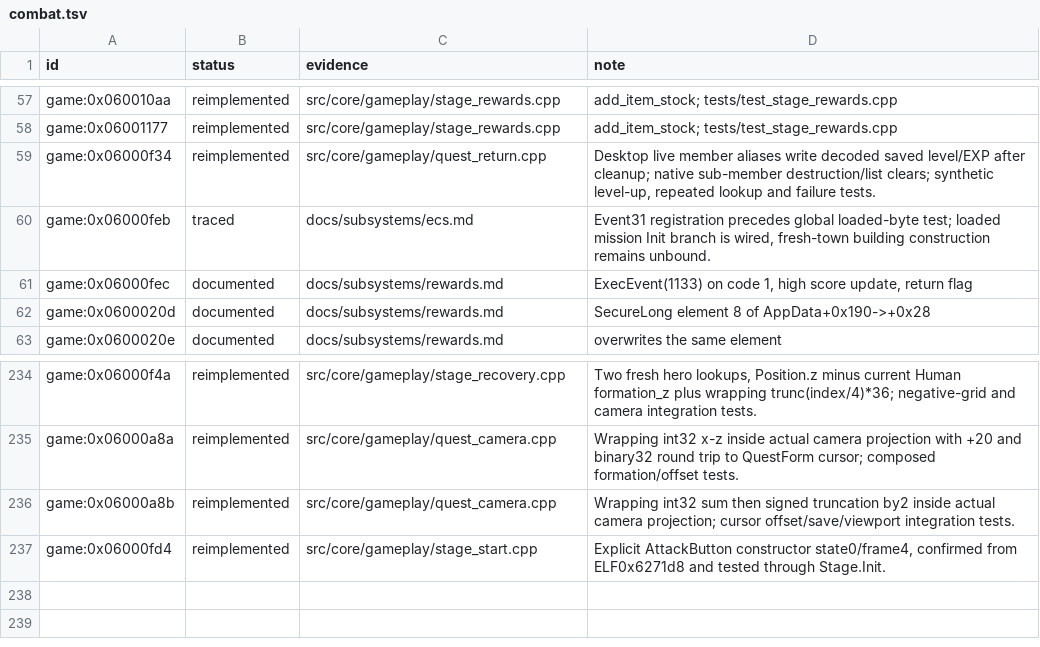
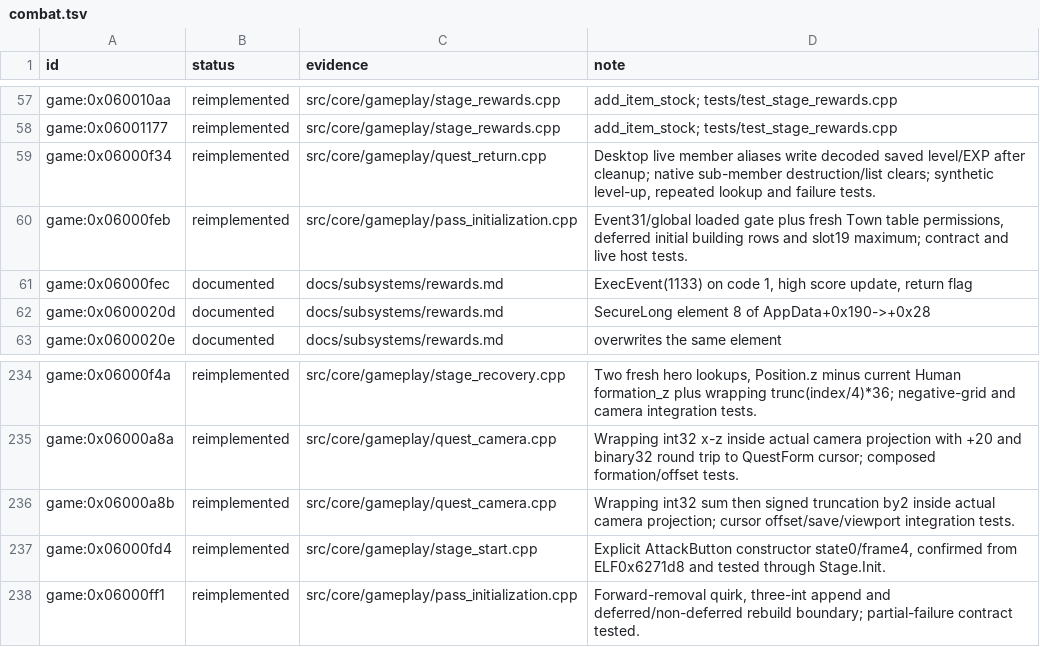
Before and after one commit to Tim-campy/magicians-saga-port, a TSV file: re/status/combat.tsv, drawn as a sheet; only a part is shown, gaps mark what is left out.

```diff
--- a/re/status/combat.tsv
+++ b/re/status/combat.tsv
@@ -59,3 +59,3 @@ game:0x06001177	reimplemented	src/core/gameplay/stage_rewards.cpp	add_item_stock
 game:0x06000f34	reimplemented	src/core/gameplay/quest_return.cpp	Desktop live member aliases write decoded saved level/EXP after cleanup; native sub-member destruction/list clears; synthetic level-up, repeated lookup and failure tests.
-game:0x06000feb	traced	docs/subsystems/ecs.md	Event31 registration precedes global loaded-byte test; loaded mission Init branch is wired, fresh-town building construction remains unbound.
+game:0x06000feb	reimplemented	src/core/gameplay/pass_initialization.cpp	Event31/global loaded gate plus fresh Town table permissions, deferred initial building rows and slot19 maximum; contract and live host tests.
 game:0x06000fec	documented	docs/subsystems/rewards.md	ExecEvent(1133) on code 1, high score update, return flag
@@ -237 +237,2 @@ game:0x06000a8b	reimplemented	src/core/gameplay/quest_camera.cpp	Wrapping int32
 game:0x06000fd4	reimplemented	src/core/gameplay/stage_start.cpp	Explicit AttackButton constructor state0/frame4, confirmed from ELF0x6271d8 and tested through Stage.Init.
+game:0x06000ff1	reimplemented	src/core/gameplay/pass_initialization.cpp	Forward-removal quirk, three-int append and deferred/non-deferred rebuild boundary; partial-failure contract tested.
```
Also changed, not shown: re/functions.csv, re/status/data.tsv, 18 other files.
